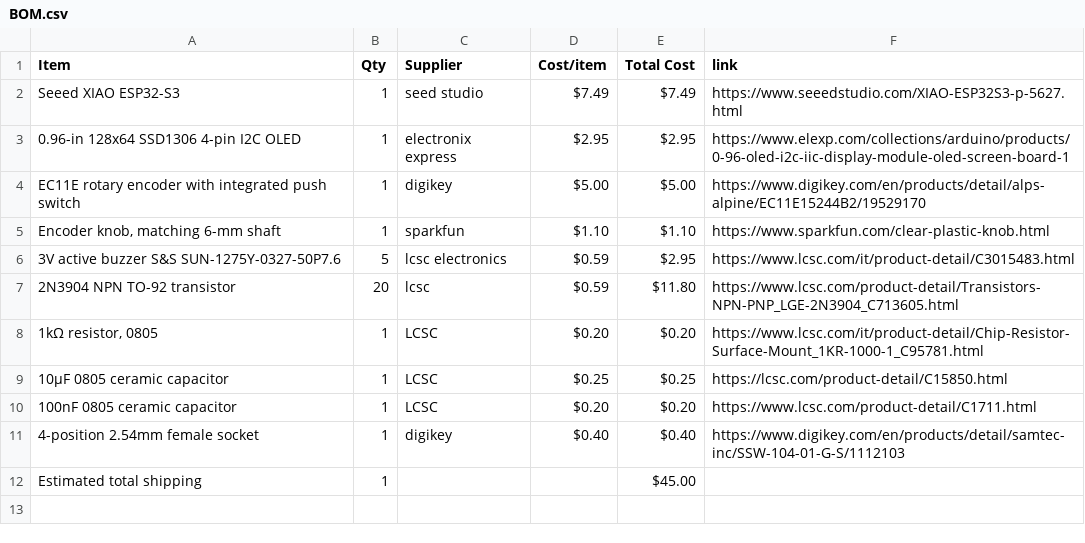
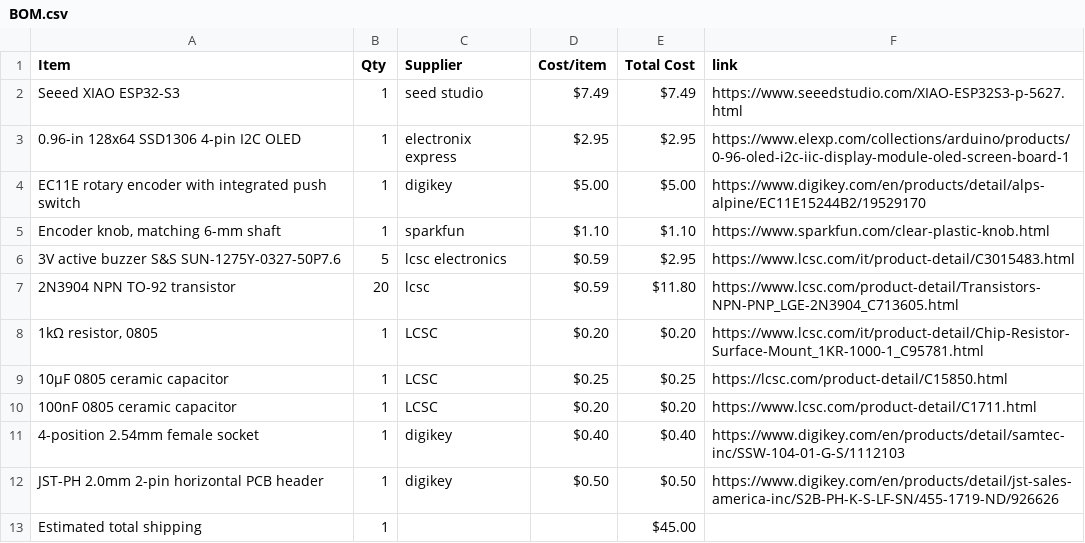
Before and after one commit to srisai082010-ai/Sri-s-Promodoro-OLED-Project, a CSV file: BOM.csv, drawn as a sheet; the diff names each change by its address in the sheet, - before the commit and + after, or states it on an @@ line.

Commit message:
Sync Sri's Display from Half Life

```diff
--- a/BOM.csv
+++ b/BOM.csv
+row 12: JST-PH 2.0mm 2-pin horizontal PCB header | 1 | digikey | $0.50 | $0.50 | https://www.digikey.com/en/products/detail/jst-sales-america-inc/S2B-PH-K-S-LF-SN/455-1719-ND/926626
```
